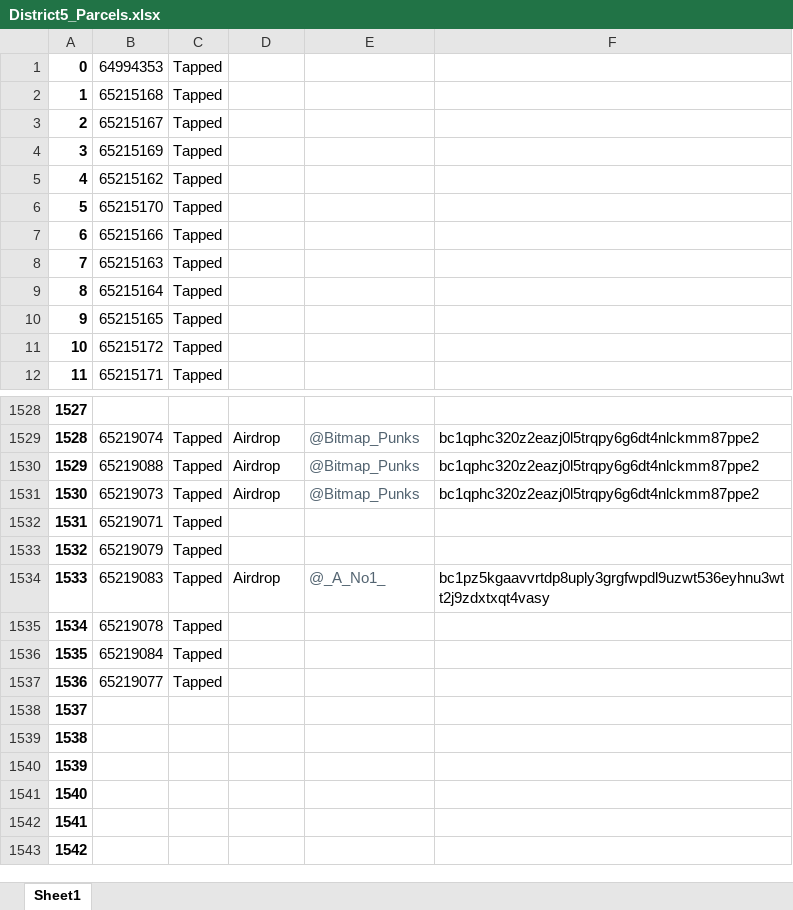
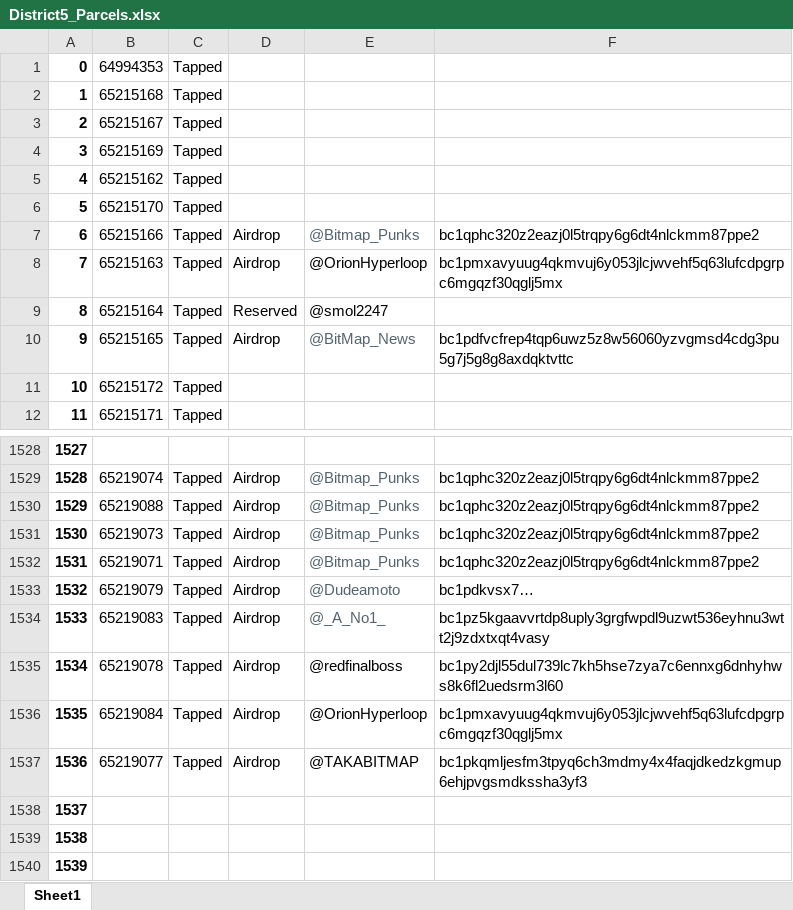
Before and after one commit to bitpup555555/District5, an Excel workbook: data/District5_Parcels.xlsx, sheet Sheet1, drawn as a sheet; only a part is shown, gaps mark what is left out; the shorter side is filled out with more unchanged rows; values as stored, in another font and other column widths than the file's, no borders; the diff names each change by its address in the sheet, - before the commit and + after, or states it on an @@ line.

Commit message:
parcels xlsx update; mg icons

```diff
--- a/data/District5_Parcels.xlsx (sheet Sheet1)
+++ b/data/District5_Parcels.xlsx (sheet Sheet1)
-D7:D8: (empty)
+D7:D8: Airdrop
-E7: (empty)
+E7: @Bitmap_Punks
-F7: (empty)
+F7: bc1qphc320z2eazj0l5trqpy6g6dt4nlckmm87ppe2
-E8: (empty)
+E8: @OrionHyperloop
-F8: (empty)
+F8: bc1pmxavyuug4qkmvuj6y053jlcjwvehf5q63lufcdpgrpc6mgqzf30qglj5mx
-D9: (empty)
+D9: Reserved
-E9: (empty)
+E9: @smol2247
-D10: (empty)
+D10: Airdrop
-E10: (empty)
+E10: @BitMap_News
-F10: (empty)
+F10: bc1pdfvcfrep4tqp6uwz5z8w56060yzvgmsd4cdg3pu5g7j5g8g8axdqktvttc
-D1532:D1533: (empty)
+D1532:D1533: Airdrop
-E1532: (empty)
+E1532: @Bitmap_Punks
-F1532: (empty)
+F1532: bc1qphc320z2eazj0l5trqpy6g6dt4nlckmm87ppe2
-E1533: (empty)
+E1533: @Dudeamoto
-F1533: (empty)
+F1533: bc1pdkvsx7…
-D1535:D1537: (empty)
+D1535:D1537: Airdrop
-E1535: (empty)
+E1535: @redfinalboss
-F1535: (empty)
+F1535: bc1py2djl55dul739lc7kh5hse7zya7c6ennxg6dnhyhws8k6fl2uedsrm3l60
-E1536: (empty)
+E1536: @OrionHyperloop
-F1536: (empty)
+F1536: bc1pmxavyuug4qkmvuj6y053jlcjwvehf5q63lufcdpgrpc6mgqzf30qglj5mx
-E1537: (empty)
+E1537: @TAKABITMAP
-F1537: (empty)
+F1537: bc1pkqmljesfm3tpyq6ch3mdmy4x4faqjdkedzkgmup6ehjpvgsmdkssha3yf3
```
Also changed, not shown: 21 other files.
